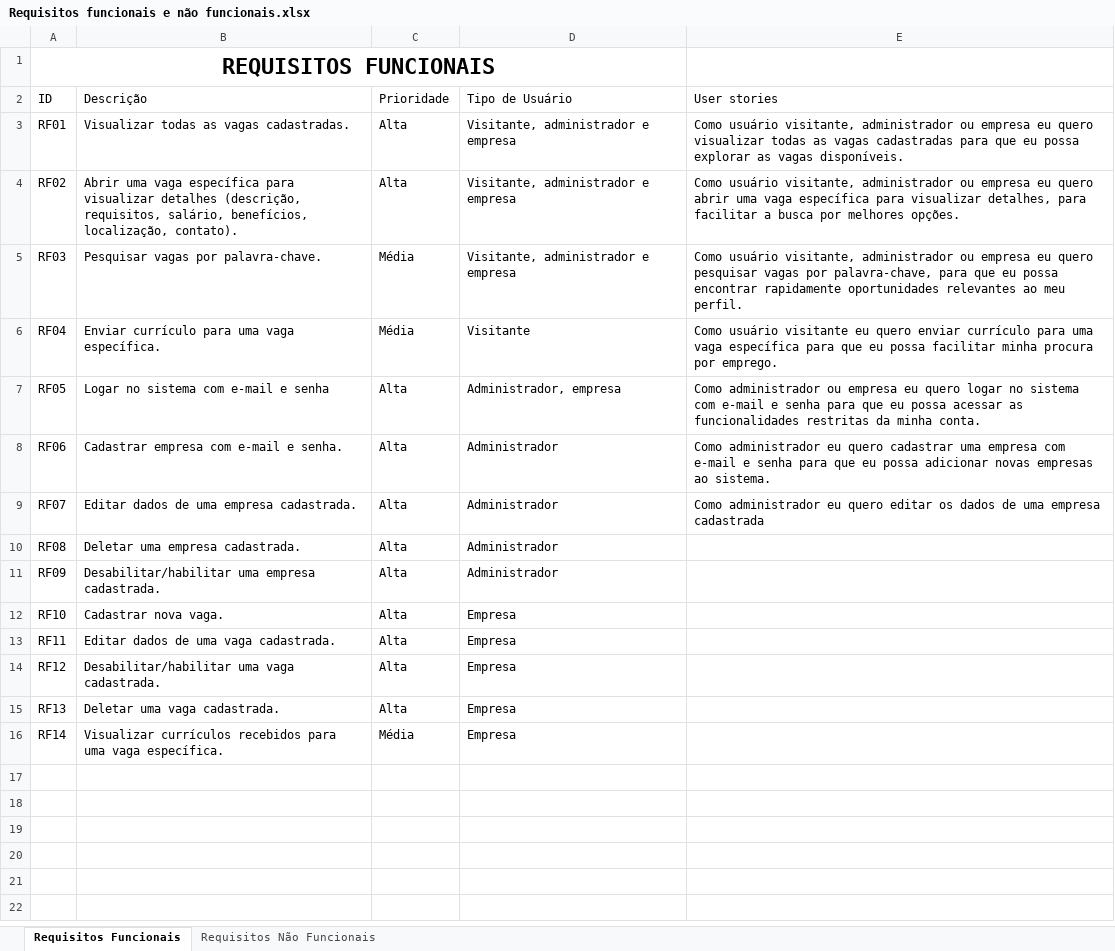
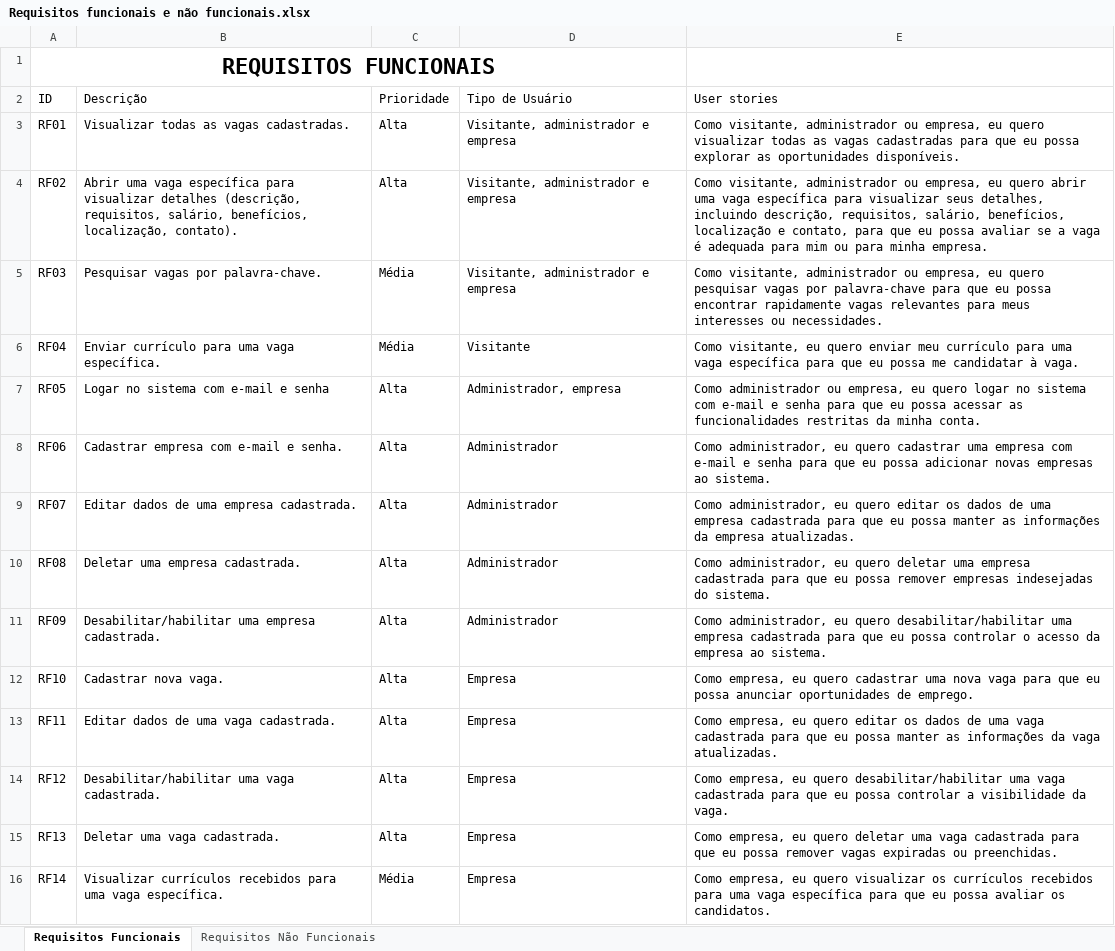
Before and after one commit to Pedrao345/Projeto-EmpreGO, an Excel workbook: Requisitos funcionais e não funcionais.xlsx, sheet Requisitos Funcionais, drawn as a sheet; values as stored, in another font and other column widths than the file's, no borders; the diff names each change by its address in the sheet, - before the commit and + after, or states it on an @@ line.

Commit message:
Mudança nos requisitos

```diff
--- a/Requisitos funcionais e não funcionais.xlsx (sheet Requisitos Funcionais)
+++ b/Requisitos funcionais e não funcionais.xlsx (sheet Requisitos Funcionais)
-E3 (User stories): Como usuário visitante, administrador ou empresa eu quero visualizar todas as vagas cadastradas para que eu possa explorar as vagas disponíveis.
+E3 (User stories): Como visitante, administrador ou empresa, eu quero visualizar todas as vagas cadastradas para que eu possa explorar as oportunidades disponíveis.
-E4 (User stories): Como usuário visitante, administrador ou empresa eu quero abrir uma vaga específica para visualizar detalhes, para facilitar a busca por melhores opções.
+E4 (User stories): Como visitante, administrador ou empresa, eu quero abrir uma vaga específica para visualizar seus detalhes, incluindo descrição, requisitos, salário, benefícios, localização e contato, para que eu possa avaliar se a vaga é adequada para mim ou para minha empresa.
-E5 (User stories): Como usuário visitante, administrador ou empresa eu quero pesquisar vagas por palavra-chave, para que eu possa encontrar rapidamente oportunidades relevantes ao meu perfil.
+E5 (User stories): Como visitante, administrador ou empresa, eu quero pesquisar vagas por palavra-chave para que eu possa encontrar rapidamente vagas relevantes para meus interesses ou necessidades.
-E6 (User stories): Como usuário visitante eu quero enviar currículo para uma vaga específica para que eu possa facilitar minha procura por emprego.
+E6 (User stories): Como visitante, eu quero enviar meu currículo para uma vaga específica para que eu possa me candidatar à vaga.
-E7 (User stories): …administrador ou empresa eu quero…
+E7 (User stories): …administrador ou empresa, eu quero…
-E8 (User stories): Como administrador eu quero…
+E8 (User stories): Como administrador, eu quero…
-E9 (User stories): Como administrador eu quero editar os dados de uma empresa cadastrada
+E9 (User stories): Como administrador, eu quero editar os dados de uma empresa cadastrada para que eu possa manter as informações da empresa atualizadas.
-E10 (User stories): (empty)
+E10 (User stories): Como administrador, eu quero deletar uma empresa cadastrada para que eu possa remover empresas indesejadas do sistema.
-E11 (User stories): (empty)
+E11 (User stories): Como administrador, eu quero desabilitar/habilitar uma empresa cadastrada para que eu possa controlar o acesso da empresa ao sistema.
-E12 (User stories): (empty)
+E12 (User stories): Como empresa, eu quero cadastrar uma nova vaga para que eu possa anunciar oportunidades de emprego.
-E13 (User stories): (empty)
+E13 (User stories): Como empresa, eu quero editar os dados de uma vaga cadastrada para que eu possa manter as informações da vaga atualizadas.
-E14 (User stories): (empty)
+E14 (User stories): Como empresa, eu quero desabilitar/habilitar uma vaga cadastrada para que eu possa controlar a visibilidade da vaga.
-E15 (User stories): (empty)
+E15 (User stories): Como empresa, eu quero deletar uma vaga cadastrada para que eu possa remover vagas expiradas ou preenchidas.
-E16 (User stories): (empty)
+E16 (User stories): Como empresa, eu quero visualizar os currículos recebidos para uma vaga específica para que eu possa avaliar os candidatos.
```
